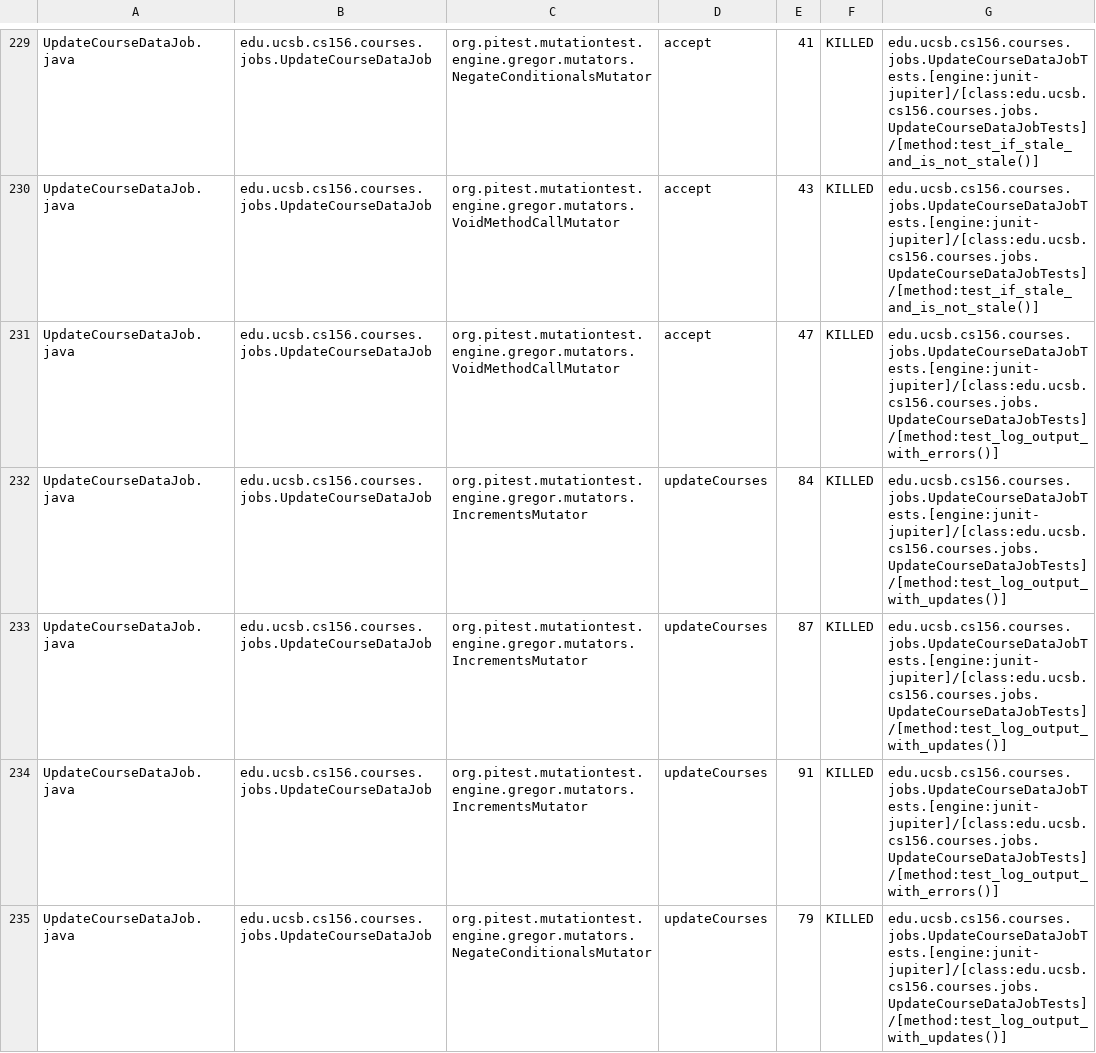
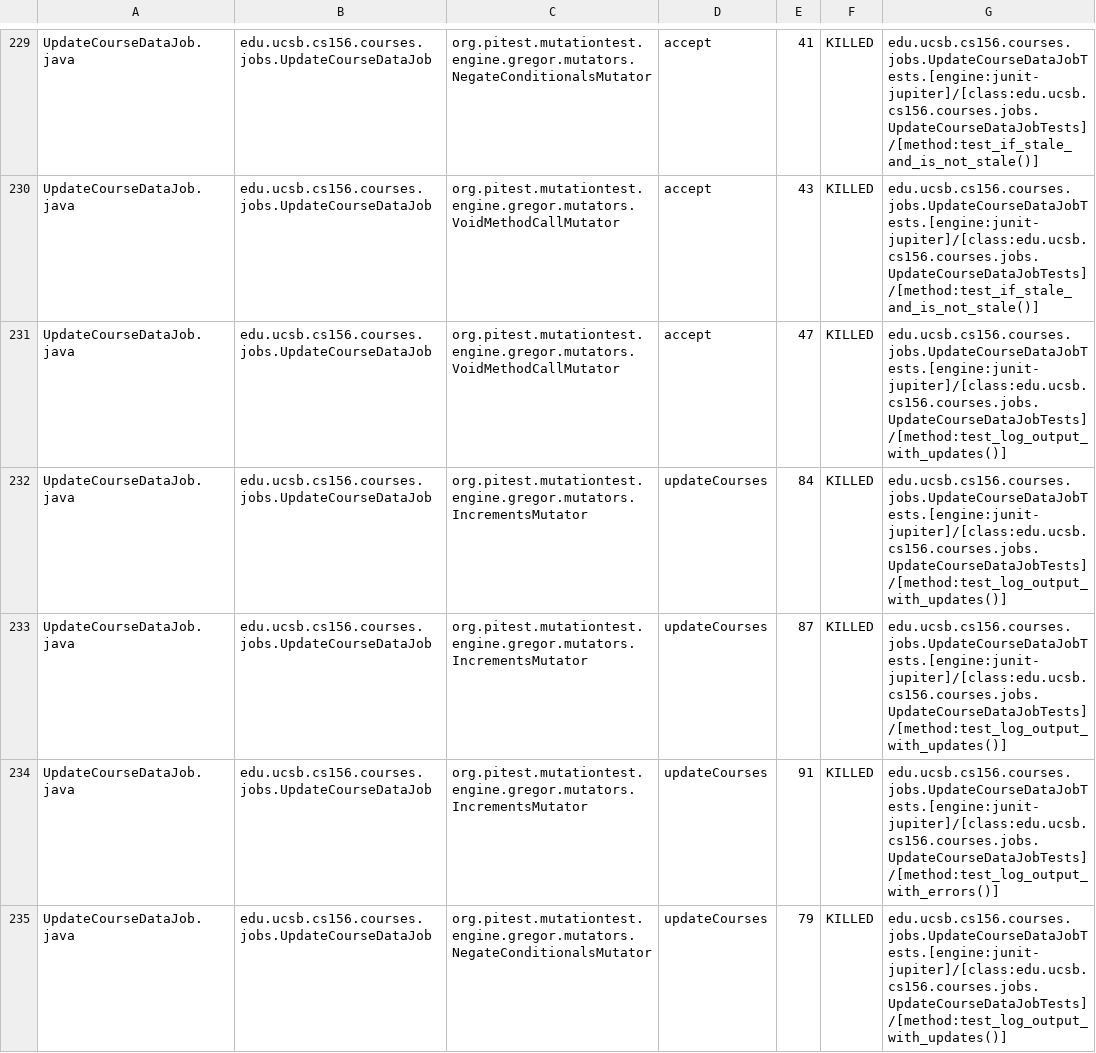
Before and after one commit to ucsb-cs156-f24/proj-courses-f24-01, a CSV file: prs/14/pitest/mutations.csv, drawn as a sheet; only a part is shown, gaps mark what is left out; the diff covers the shown part only.

Commit message:
Deploying to gh-pages from @ ucsb-cs156-f24/proj-courses-f24-01@c5135a31209021db710d8b69b6e1f2a0eacde5ca 🚀

```diff
--- a/prs/14/pitest/mutations.csv
+++ b/prs/14/pitest/mutations.csv
@@ -230,3 +230,3 @@ UpdateCourseDataJob.java,edu.ucsb.cs156.courses.jobs.UpdateCourseDataJob,org.pit
 UpdateCourseDataJob.java,edu.ucsb.cs156.courses.jobs.UpdateCourseDataJob,org.pitest.mutationtest.engine.gregor.mutators.VoidMethodCallMutator,accept,43,KILLED,edu.ucsb.cs156.courses.jobs.UpdateCourseDataJobTests.[engine:junit-jupiter]/[class:edu.ucsb.cs156.courses.jobs.UpdateCourseDataJobTests]/[method:test_if_stale_and_is_not_stale()]
-UpdateCourseDataJob.java,edu.ucsb.cs156.courses.jobs.UpdateCourseDataJob,org.pitest.mutationtest.engine.gregor.mutators.VoidMethodCallMutator,accept,47,KILLED,edu.ucsb.cs156.courses.jobs.UpdateCourseDataJobTests.[engine:junit-jupiter]/[class:edu.ucsb.cs156.courses.jobs.UpdateCourseDataJobTests]/[method:test_log_output_with_errors()]
+UpdateCourseDataJob.java,edu.ucsb.cs156.courses.jobs.UpdateCourseDataJob,org.pitest.mutationtest.engine.gregor.mutators.VoidMethodCallMutator,accept,47,KILLED,edu.ucsb.cs156.courses.jobs.UpdateCourseDataJobTests.[engine:junit-jupiter]/[class:edu.ucsb.cs156.courses.jobs.UpdateCourseDataJobTests]/[method:test_log_output_with_updates()]
 UpdateCourseDataJob.java,edu.ucsb.cs156.courses.jobs.UpdateCourseDataJob,org.pitest.mutationtest.engine.gregor.mutators.IncrementsMutator,updateCourses,84,KILLED,edu.ucsb.cs156.courses.jobs.UpdateCourseDataJobTests.[engine:junit-jupiter]/[class:edu.ucsb.cs156.courses.jobs.UpdateCourseDataJobTests]/[method:test_log_output_with_updates()]
```
Also changed, not shown: 1 added row, 1 removed row and 47 edited cells elsewhere in this file, 44 other files.
